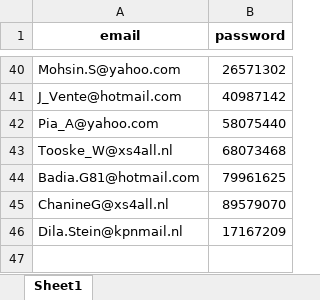
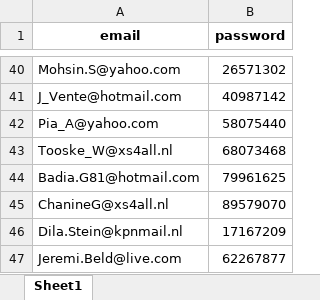
Before and after one commit to denzilly/robottas, an Excel workbook: modules/data/resources/accounts.xlsx, sheet Sheet1, drawn as a sheet; only a part is shown, gaps mark what is left out; values as stored, in another font and other column widths than the file's, no borders; the diff names each change by its address in the sheet, - before the commit and + after, or states it on an @@ line.

```diff
--- a/modules/data/resources/accounts.xlsx (sheet Sheet1)
+++ b/modules/data/resources/accounts.xlsx (sheet Sheet1)
+row 47: Jeremi.Beld@live.com | 62267877
```
Also changed, not shown: 5 other files.
